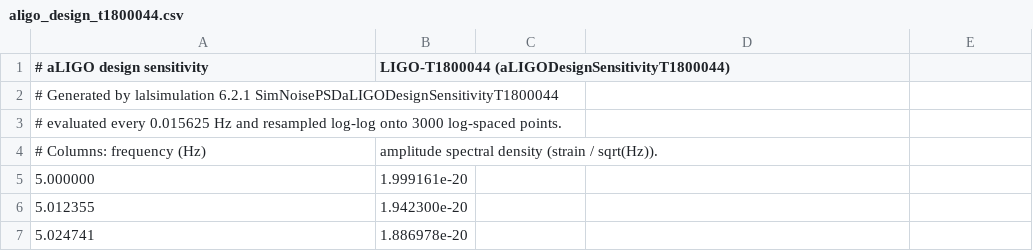
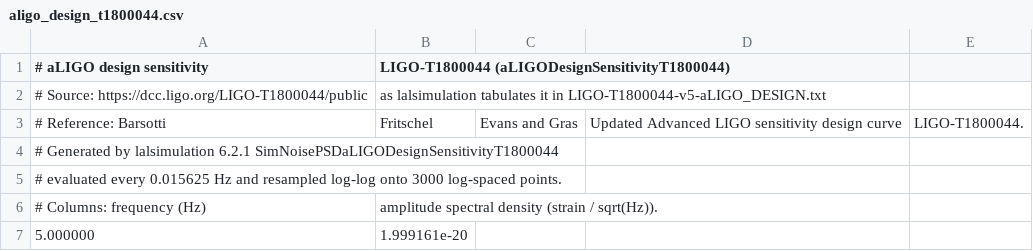
Before and after one commit to mrknorman/gravyflow, a CSV file: gravyflow/res/noise_profiles/aligo_design_t1800044.csv, drawn as a sheet; only a part is shown; the shorter side is filled out with more unchanged rows; the diff names each change by its address in the sheet, - before the commit and + after, or states it on an @@ line.

```diff
--- a/gravyflow/res/noise_profiles/aligo_design_t1800044.csv
+++ b/gravyflow/res/noise_profiles/aligo_design_t1800044.csv
+row 2: # Source: https://dcc.ligo.org/LIGO-T1800044/public | as lalsimulation tabulates it in LIGO-T1800044-v5-aLIGO_DESIGN.txt
+row 3: # Reference: Barsotti | Fritschel | Evans and Gras | Updated Advanced LIGO sensitivity design curve | LIGO-T1800044.
```
Also changed, not shown: gravyflow/res/noise_profiles/advirgo_design_p1200087.csv, gravyflow/res/noise_profiles/advirgo_o3low_t1800545.csv, 2 other files.
